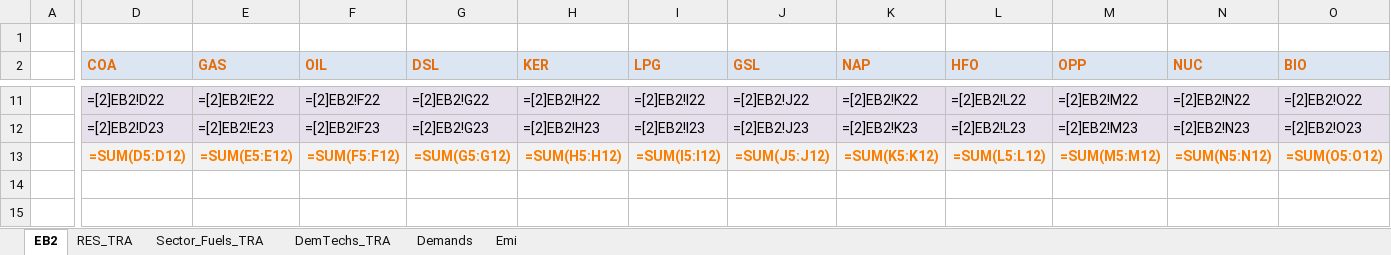
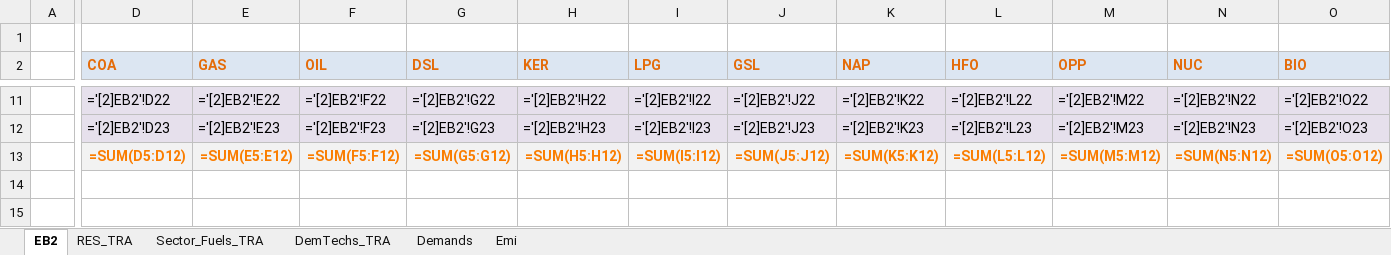
Before and after one commit to kanors-emr/Demo_S012_Vonline, an Excel workbook: VT_REG2_TRA_V12.xlsx, sheet EB2, drawn as a sheet; only a part is shown, gaps mark what is left out; values as stored, in another font and other column widths than the file's, no borders; formulas are shown in place of their values; charts and pictures not drawn; the diff covers the shown part only; the diff names each change by its address in the sheet, - before the commit and + after, or states it on an @@ line.

```diff
--- a/VT_REG2_TRA_V12.xlsx (sheet EB2)
+++ b/VT_REG2_TRA_V12.xlsx (sheet EB2)
-D11 (COA): =[2]EB2!D22
+D11 (COA): ='[2]EB2'!D22
-E11 (GAS): =[2]EB2!E22
+E11 (GAS): ='[2]EB2'!E22
-F11 (OIL): =[2]EB2!F22
+F11 (OIL): ='[2]EB2'!F22
-G11 (DSL): =[2]EB2!G22
+G11 (DSL): ='[2]EB2'!G22
-H11 (KER): =[2]EB2!H22
+H11 (KER): ='[2]EB2'!H22
-I11 (LPG): =[2]EB2!I22
+I11 (LPG): ='[2]EB2'!I22
-J11 (GSL): =[2]EB2!J22
+J11 (GSL): ='[2]EB2'!J22
-K11 (NAP): =[2]EB2!K22
+K11 (NAP): ='[2]EB2'!K22
-L11 (HFO): =[2]EB2!L22
+L11 (HFO): ='[2]EB2'!L22
-M11 (OPP): =[2]EB2!M22
+M11 (OPP): ='[2]EB2'!M22
-N11 (NUC): =[2]EB2!N22
+N11 (NUC): ='[2]EB2'!N22
-O11 (BIO): =[2]EB2!O22
+O11 (BIO): ='[2]EB2'!O22
-D12 (COA): =[2]EB2!D23
+D12 (COA): ='[2]EB2'!D23
-E12 (GAS): =[2]EB2!E23
+E12 (GAS): ='[2]EB2'!E23
-F12 (OIL): =[2]EB2!F23
+F12 (OIL): ='[2]EB2'!F23
-G12 (DSL): =[2]EB2!G23
+G12 (DSL): ='[2]EB2'!G23
-H12 (KER): =[2]EB2!H23
+H12 (KER): ='[2]EB2'!H23
-I12 (LPG): =[2]EB2!I23
+I12 (LPG): ='[2]EB2'!I23
-J12 (GSL): =[2]EB2!J23
+J12 (GSL): ='[2]EB2'!J23
-K12 (NAP): =[2]EB2!K23
+K12 (NAP): ='[2]EB2'!K23
-L12 (HFO): =[2]EB2!L23
+L12 (HFO): ='[2]EB2'!L23
-M12 (OPP): =[2]EB2!M23
+M12 (OPP): ='[2]EB2'!M23
-N12 (NUC): =[2]EB2!N23
+N12 (NUC): ='[2]EB2'!N23
-O12 (BIO): =[2]EB2!O23
+O12 (BIO): ='[2]EB2'!O23
```
Also changed, not shown: 120 edited cells elsewhere in this sheet, sheet DemTechs_TRA, charts or pictures.
